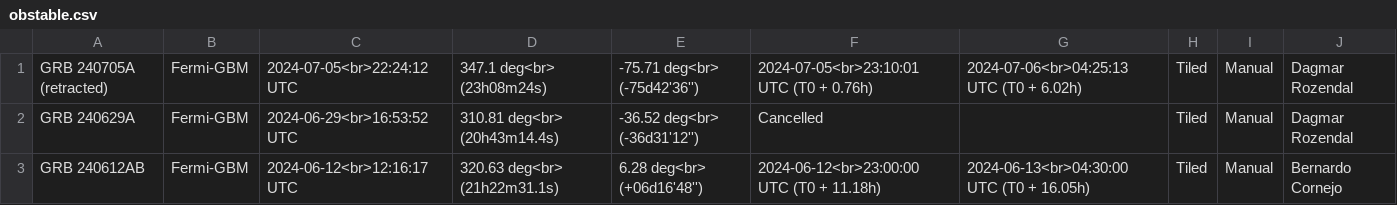
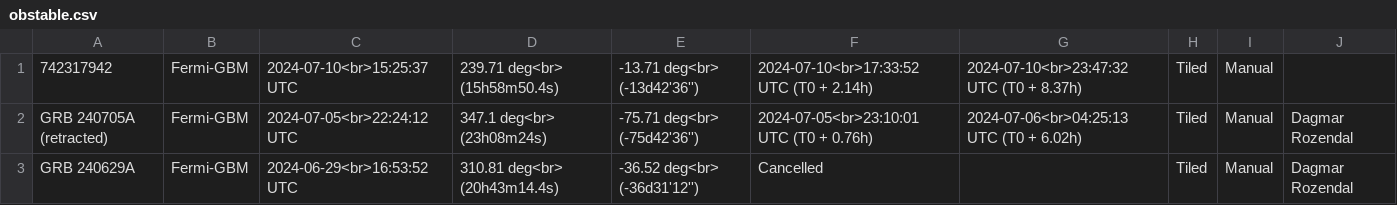
Before and after one commit to wxssym/grbhess.github.io, a CSV file: obstable.csv, drawn as a sheet; only a part is shown; the shorter side is filled out with more unchanged rows.

Commit message:
adding GRB: 742317942

```diff
--- a/obstable.csv
+++ b/obstable.csv
@@ -1 +1,2 @@
+742317942,Fermi-GBM,2024-07-10<br>15:25:37 UTC,239.71 deg<br> (15h58m50.4s),-13.71 deg<br> (-13d42'36''),2024-07-10<br>17:33:52 UTC (T0 + 2.14h),2024-07-10<br>23:47:32 UTC (T0 + 8.37h),Tiled,Manual,
 GRB 240705A (retracted),Fermi-GBM,2024-07-05<br>22:24:12 UTC,347.1 deg<br> (23h08m24s),-75.71 deg<br> (-75d42'36''),2024-07-05<br>23:10:01 UTC (T0 + 0.76h),2024-07-06<br>04:25:13 UTC (T0 + 6.02h),Tiled,Manual,Dagmar Rozendal
```
